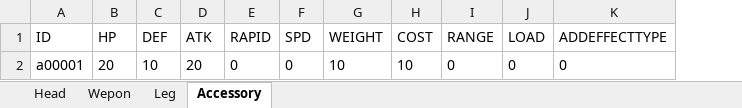
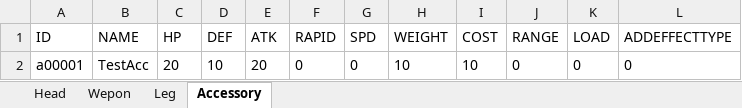
Before and after one commit to tomohiro-toyota2456/StabilizeOperation, an Excel workbook: Assets/SceneData/MasterDatas/Editor/PartDatas.xlsx, sheet Accessory, drawn as a sheet; values as stored, in another font and other column widths than the file's, no borders; charts and pictures not drawn; the diff names each change by its address in the sheet, - before the commit and + after, or states it on an @@ line.

```diff
--- a/Assets/SceneData/MasterDatas/Editor/PartDatas.xlsx (sheet Accessory)
+++ b/Assets/SceneData/MasterDatas/Editor/PartDatas.xlsx (sheet Accessory)
+column B (NAME), row 2: TestAcc
```
Also changed, not shown: sheet Wepon, sheet Leg, sheet Head, 12 other files.
